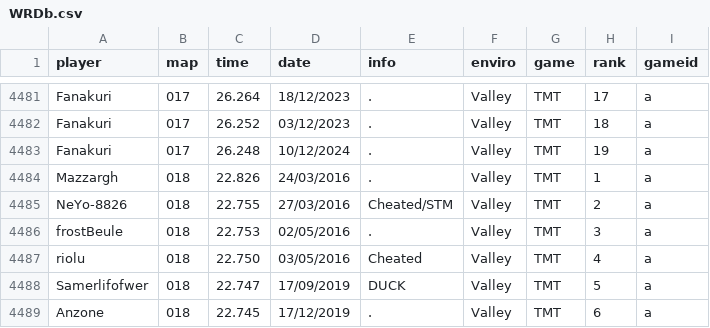
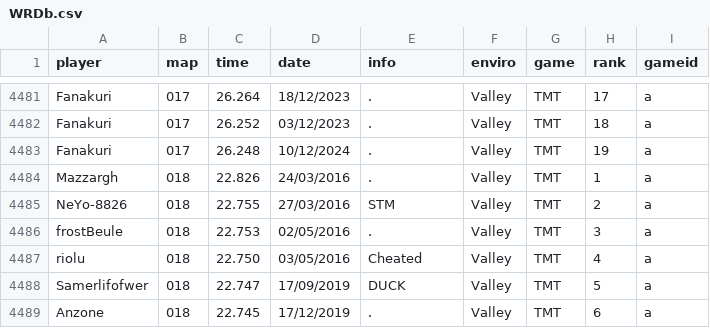
Before and after one commit to Loupphok/TWRC, a CSV file: data/WRDb.csv, drawn as a sheet; only a part is shown, gaps mark what is left out.

Commit message:
Update WRDb.csv

```diff
--- a/data/WRDb.csv
+++ b/data/WRDb.csv
@@ -4484,3 +4484,3 @@ Fanakuri;017;26.248;10/12/2024;.;Valley;TMT;19;a
 Mazzargh;018;22.826;24/03/2016;.;Valley;TMT;1;a
-NeYo-8826;018;22.755;27/03/2016;Cheated/STM;Valley;TMT;2;a
+NeYo-8826;018;22.755;27/03/2016;STM;Valley;TMT;2;a
 frostBeule;018;22.753;02/05/2016;.;Valley;TMT;3;a
```
